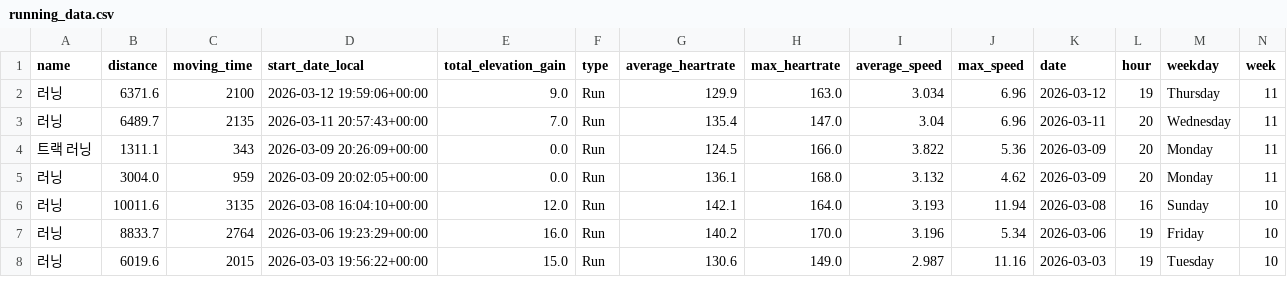
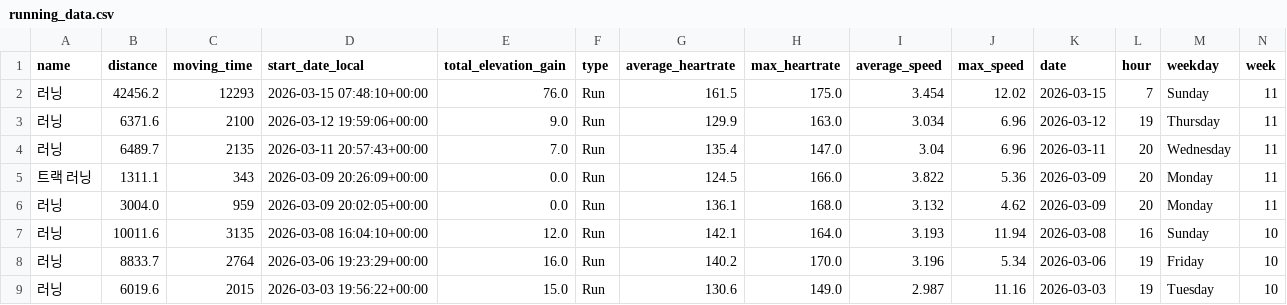
Before and after one commit to feat11/running-analytics, a CSV file: running_data.csv, drawn as a sheet; only a part is shown; rows hold the shown columns only; the diff names each change by its address in the sheet, - before the commit and + after, or states it on an @@ line.

```diff
--- a/running_data.csv
+++ b/running_data.csv
+row 2: 러닝 | 42456.2 | 12293 | 2026-03-15 07:48:10+00:00 | 76.0 | Run | 161.5 | 175.0 | 3.454 | 12.02 | 2026-03-15 | 7 | Sunday | 11
```
Also changed, not shown: 1 other file.
